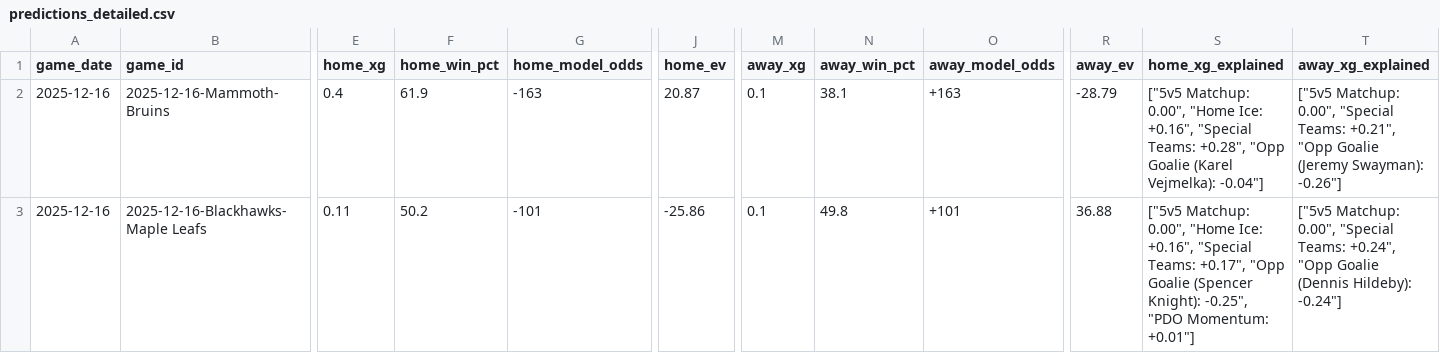
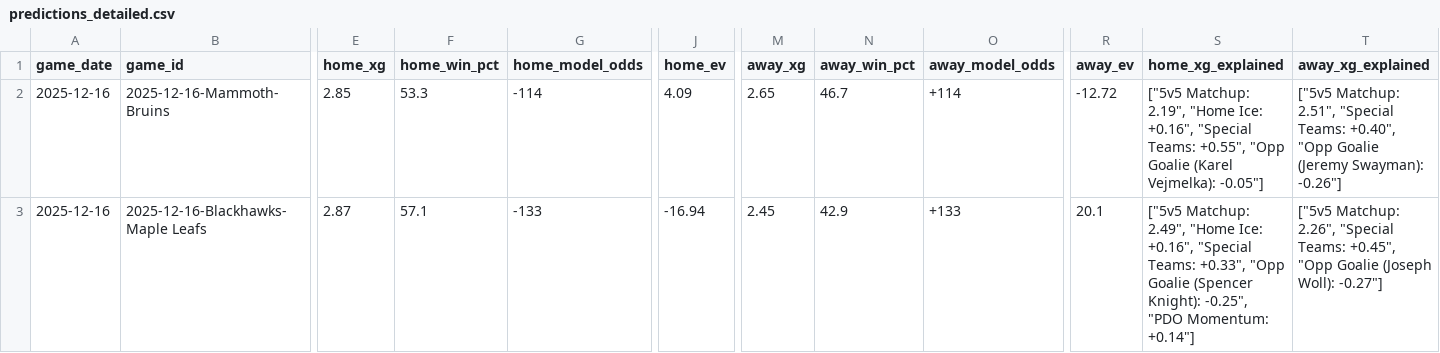
Before and after one commit to alexgarrison2/axiom, a CSV file: data/predictions_detailed.csv, drawn as a sheet; only a part is shown, gaps mark what is left out; the diff covers the shown part only; the diff names each change by its address in the sheet, - before the commit and + after, or states it on an @@ line.

```diff
--- a/data/predictions_detailed.csv
+++ b/data/predictions_detailed.csv
-E2 (home_xg): 0.4
+E2 (home_xg): 2.85
-F2 (home_win_pct): 61.9
+F2 (home_win_pct): 53.3
-G2 (home_model_odds): -163
+G2 (home_model_odds): -114
-J2 (home_ev): 20.87
+J2 (home_ev): 4.09
-M2 (away_xg): 0.1
+M2 (away_xg): 2.65
-N2 (away_win_pct): 38.1
+N2 (away_win_pct): 46.7
-O2 (away_model_odds): +163
+O2 (away_model_odds): +114
-R2 (away_ev): -28.79
+R2 (away_ev): -12.72
-S2 (home_xg_explained): ["5v5 Matchup: 0.00", "Home Ice: +0.16", "Special Teams: +0.28", "Opp Goalie (Karel Vejmelka): -0.04"]
+S2 (home_xg_explained): ["5v5 Matchup: 2.19", "Home Ice: +0.16", "Special Teams: +0.55", "Opp Goalie (Karel Vejmelka): -0.05"]
-T2 (away_xg_explained): ["5v5 Matchup: 0.00", "Special Teams: +0.21", "Opp Goalie…
+T2 (away_xg_explained): ["5v5 Matchup: 2.51", "Special Teams: +0.40", "Opp Goalie…
-E3 (home_xg): 0.11
+E3 (home_xg): 2.87
-F3 (home_win_pct): 50.2
+F3 (home_win_pct): 57.1
-G3 (home_model_odds): -101
+G3 (home_model_odds): -133
-J3 (home_ev): -25.86
+J3 (home_ev): -16.94
-M3 (away_xg): 0.1
+M3 (away_xg): 2.45
-N3 (away_win_pct): 49.8
+N3 (away_win_pct): 42.9
-O3 (away_model_odds): +101
+O3 (away_model_odds): +133
-R3 (away_ev): 36.88
+R3 (away_ev): 20.1
-S3 (home_xg_explained): ["5v5 Matchup: 0.00", "Home Ice: +0.16", "Special Teams: +0.17", "Opp Goalie (Spencer Knight): -0.25", "PDO Momentum: +0.01"]
+S3 (home_xg_explained): ["5v5 Matchup: 2.49", "Home Ice: +0.16", "Special Teams: +0.33", "Opp Goalie (Spencer Knight): -0.25", "PDO Momentum: +0.14"]
-T3 (away_xg_explained): ["5v5 Matchup: 0.00", "Special Teams: +0.24", "Opp Goalie (Dennis Hildeby): -0.24"]
+T3 (away_xg_explained): ["5v5 Matchup: 2.26", "Special Teams: +0.45", "Opp Goalie (Joseph Woll): -0.27"]
```
Also changed, not shown: 165 edited cells elsewhere in this file, data/gamestats.csv, pipeline/nhl_season_2025_2026_gamestats.csv, 14 other files.
